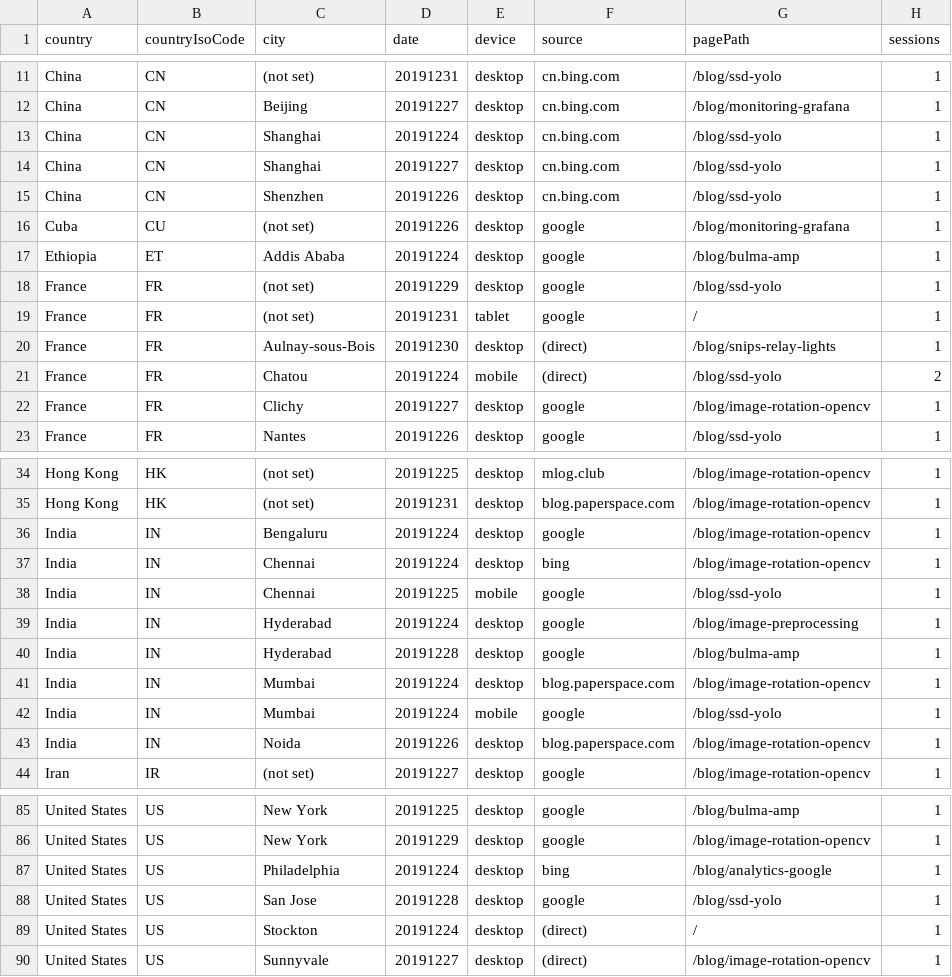
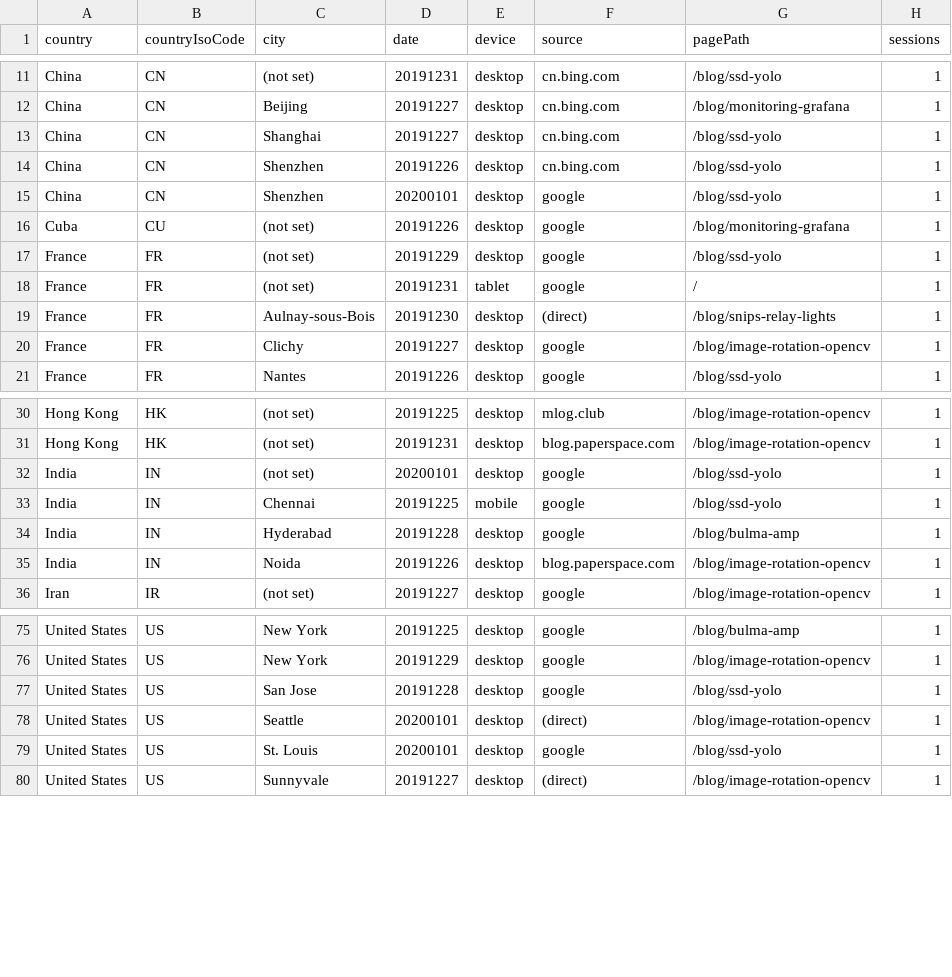
Before and after one commit to cristianpb/analytics-google, a CSV file: data.csv, drawn as a sheet; only a part is shown, gaps mark what is left out; the diff covers the shown part only.

```diff
--- a/data.csv
+++ b/data.csv
@@ -12,7 +12,6 @@ China,CN,(not set),20191231,desktop,cn.bing.com,/blog/ssd-yolo,1
 China,CN,Beijing,20191227,desktop,cn.bing.com,/blog/monitoring-grafana,1
-China,CN,Shanghai,20191224,desktop,cn.bing.com,/blog/ssd-yolo,1
 China,CN,Shanghai,20191227,desktop,cn.bing.com,/blog/ssd-yolo,1
 China,CN,Shenzhen,20191226,desktop,cn.bing.com,/blog/ssd-yolo,1
+China,CN,Shenzhen,20200101,desktop,google,/blog/ssd-yolo,1
 Cuba,CU,(not set),20191226,desktop,google,/blog/monitoring-grafana,1
-Ethiopia,ET,Addis Ababa,20191224,desktop,google,/blog/bulma-amp,1
 France,FR,(not set),20191229,desktop,google,/blog/ssd-yolo,1
@@ -20,3 +19,2 @@ France,FR,(not set),20191231,tablet,google,/,1
 France,FR,Aulnay-sous-Bois,20191230,desktop,(direct),/blog/snips-relay-lights,1
-France,FR,Chatou,20191224,mobile,(direct),/blog/ssd-yolo,2
 France,FR,Clichy,20191227,desktop,google,/blog/image-rotation-opencv,1
@@ -35,9 +31,5 @@ Hong Kong,HK,(not set),20191225,desktop,mlog.club,/blog/image-rotation-opencv,1
 Hong Kong,HK,(not set),20191231,desktop,blog.paperspace.com,/blog/image-rotation-opencv,1
-India,IN,Bengaluru,20191224,desktop,google,/blog/image-rotation-opencv,1
-India,IN,Chennai,20191224,desktop,bing,/blog/image-rotation-opencv,1
+India,IN,(not set),20200101,desktop,google,/blog/ssd-yolo,1
 India,IN,Chennai,20191225,mobile,google,/blog/ssd-yolo,1
-India,IN,Hyderabad,20191224,desktop,google,/blog/image-preprocessing,1
 India,IN,Hyderabad,20191228,desktop,google,/blog/bulma-amp,1
-India,IN,Mumbai,20191224,desktop,blog.paperspace.com,/blog/image-rotation-opencv,1
-India,IN,Mumbai,20191224,mobile,google,/blog/ssd-yolo,1
 India,IN,Noida,20191226,desktop,blog.paperspace.com,/blog/image-rotation-opencv,1
@@ -86,5 +76,5 @@ United States,US,New York,20191225,desktop,google,/blog/bulma-amp,1
 United States,US,New York,20191229,desktop,google,/blog/image-rotation-opencv,1
-United States,US,Philadelphia,20191224,desktop,bing,/blog/analytics-google,1
 United States,US,San Jose,20191228,desktop,google,/blog/ssd-yolo,1
-United States,US,Stockton,20191224,desktop,(direct),/,1
+United States,US,Seattle,20200101,desktop,(direct),/blog/image-rotation-opencv,1
+United States,US,St. Louis,20200101,desktop,google,/blog/ssd-yolo,1
 United States,US,Sunnyvale,20191227,desktop,(direct),/blog/image-rotation-opencv,1
```
Also changed, not shown: 1 added row, 5 removed rows and 5 edited cells elsewhere in this file.
